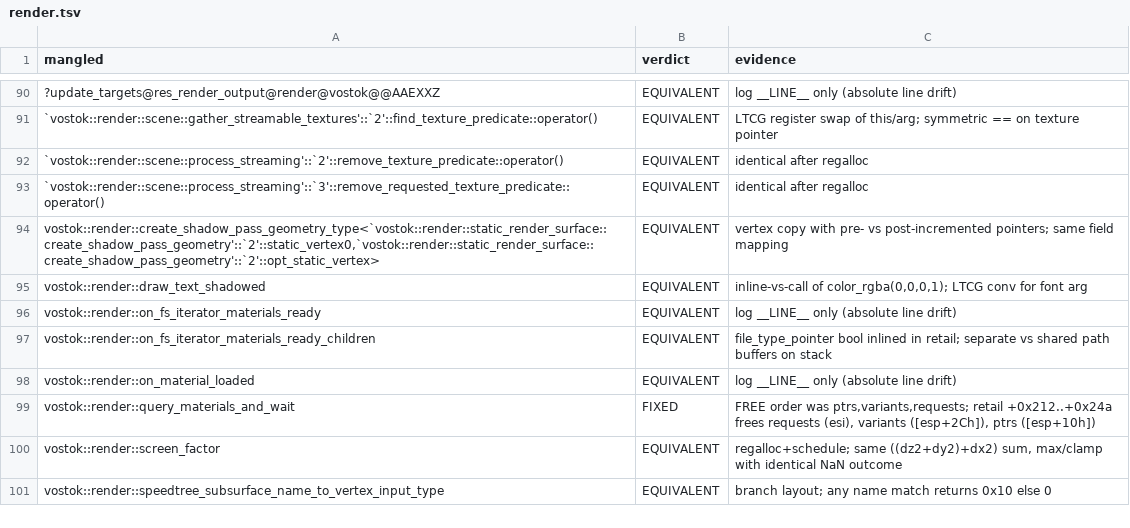
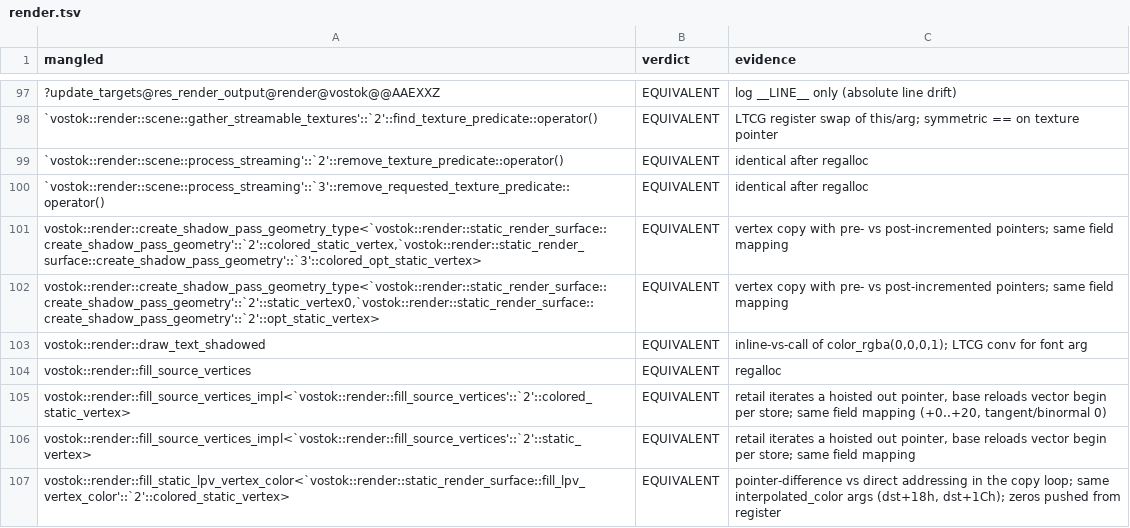
Before and after one commit to srp-survarium/vostok, a TSV file: docs/binary_matching/behavior_audit/render.tsv, drawn as a sheet; only a part is shown, gaps mark what is left out; the shorter side is filled out with more unchanged rows; the diff covers the shown part only; the diff names each change by its address in the sheet, - before the commit and + after, or states it on an @@ line.

```diff
--- a/docs/binary_matching/behavior_audit/render.tsv
+++ b/docs/binary_matching/behavior_audit/render.tsv
+row 101: vostok::render::create_shadow_pass_geometry_type<`vostok::render::static_render_surface::create_shadow_pass_geometry'::`2'::colored_static_vertex,`vostok::render::static_render_surface::create_shadow_pass_geometry'::`3'::colored_opt_static_vertex> | EQUIVALENT | vertex copy with pre- vs post-incremented pointers; same field mapping
+row 104: vostok::render::fill_source_vertices | EQUIVALENT | regalloc
+row 105: vostok::render::fill_source_vertices_impl<`vostok::render::fill_source_vertices'::`2'::colored_static_vertex> | EQUIVALENT | retail iterates a hoisted out pointer, base reloads vector begin per store; same field mapping (+0..+20, tangent/binormal 0)
+row 106: vostok::render::fill_source_vertices_impl<`vostok::render::fill_source_vertices'::`2'::static_vertex> | EQUIVALENT | retail iterates a hoisted out pointer, base reloads vector begin per store; same field mapping
+row 107: vostok::render::fill_static_lpv_vertex_color<`vostok::render::static_render_surface::fill_lpv_vertex_color'::`2'::colored_static_vertex> | EQUIVALENT | pointer-difference vs direct addressing in the copy loop; same interpolated_color args (dst+18h, dst+1Ch); zeros pushed from register
```
Also changed, not shown: 10 added rows elsewhere in this file, 1 other file.
